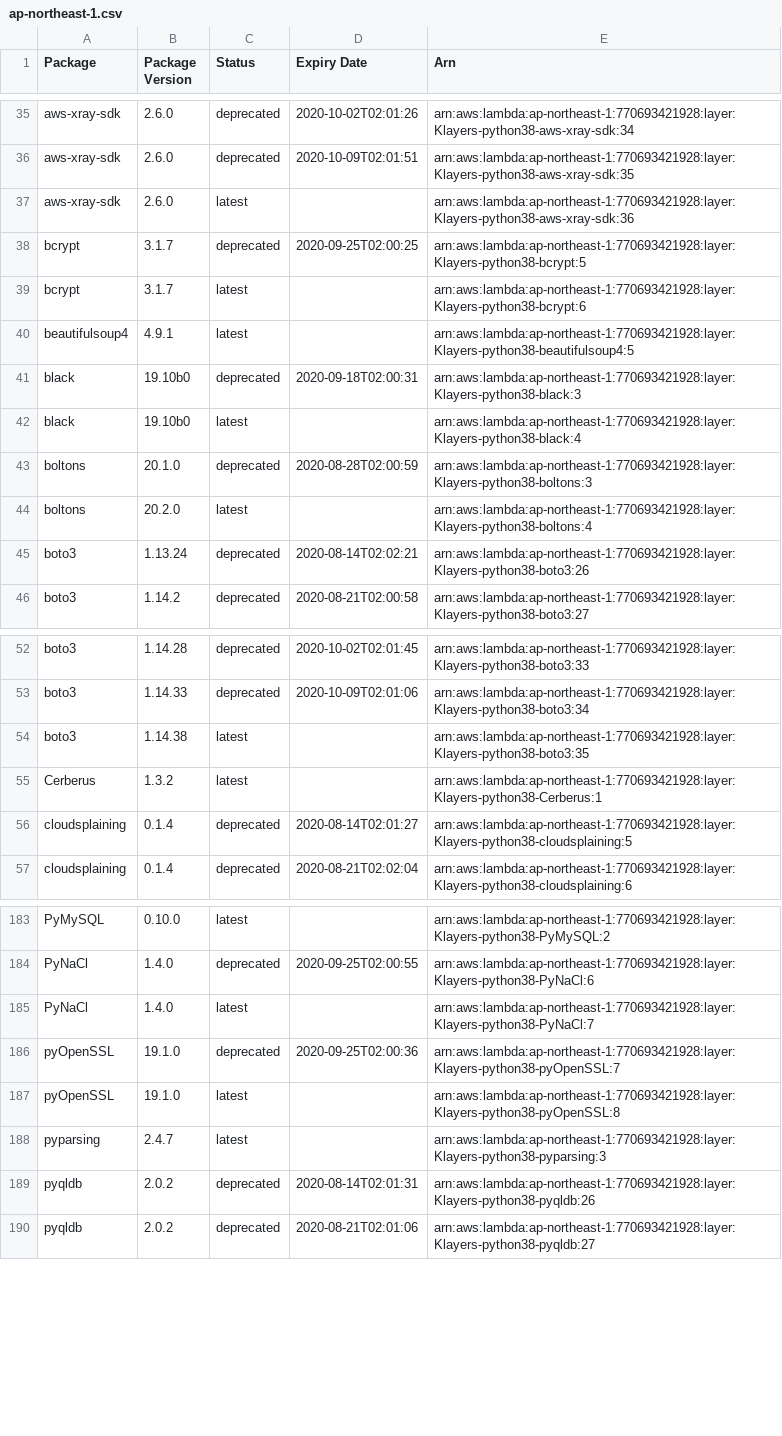
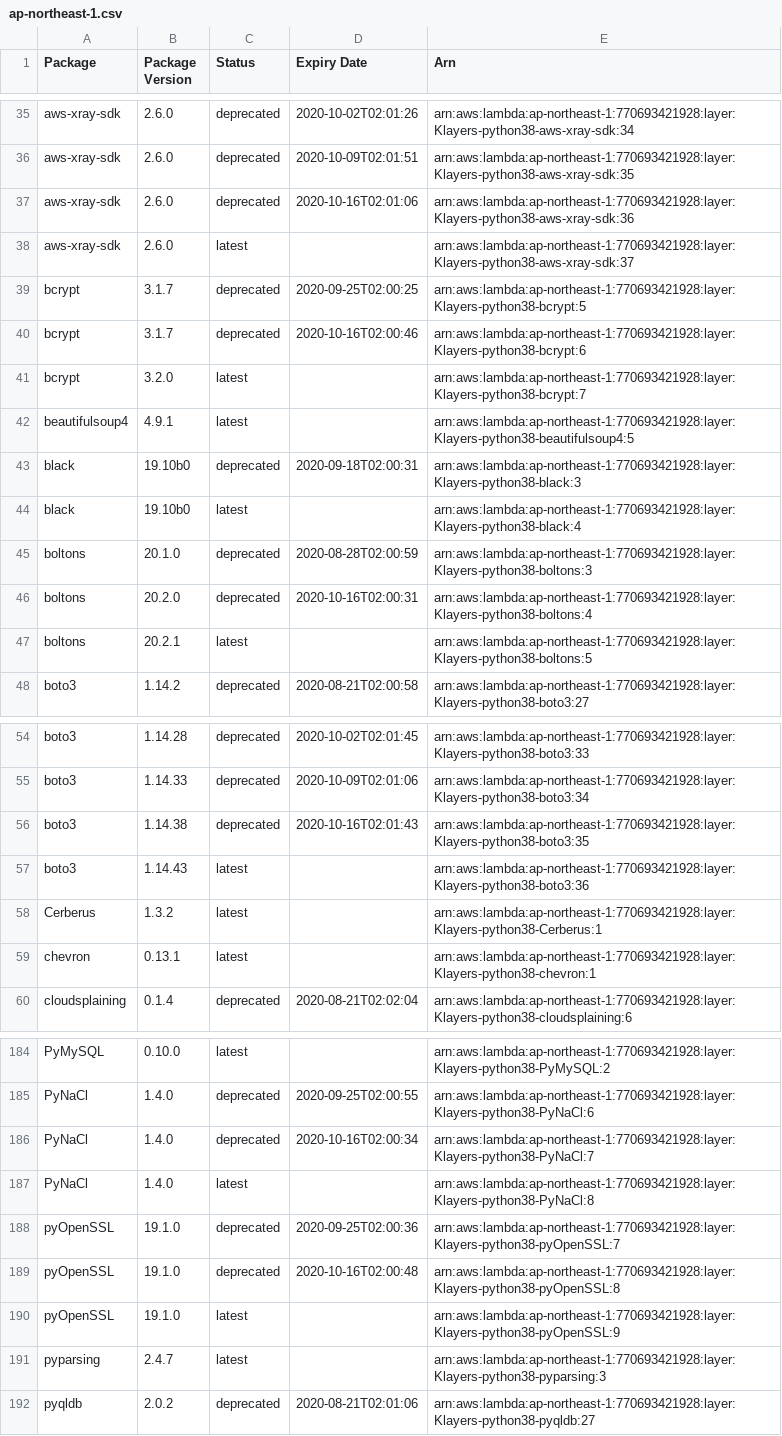
Before and after one commit to keithrozario/Klayers, a CSV file: deployments/python3.8/arns/ap-northeast-1.csv, drawn as a sheet; only a part is shown, gaps mark what is left out; the diff covers the shown part only.

```diff
--- a/deployments/python3.8/arns/ap-northeast-1.csv
+++ b/deployments/python3.8/arns/ap-northeast-1.csv
@@ -36,5 +36,7 @@ aws-xray-sdk,2.6.0,deprecated,2020-10-02T02:01:26,arn:aws:lambda:ap-northeast-1:
 aws-xray-sdk,2.6.0,deprecated,2020-10-09T02:01:51,arn:aws:lambda:ap-northeast-1:770693421928:layer:Klayers-python38-aws-xray-sdk:35
-aws-xray-sdk,2.6.0,latest,,arn:aws:lambda:ap-northeast-1:770693421928:layer:Klayers-python38-aws-xray-sdk:36
+aws-xray-sdk,2.6.0,deprecated,2020-10-16T02:01:06,arn:aws:lambda:ap-northeast-1:770693421928:layer:Klayers-python38-aws-xray-sdk:36
+aws-xray-sdk,2.6.0,latest,,arn:aws:lambda:ap-northeast-1:770693421928:layer:Klayers-python38-aws-xray-sdk:37
 bcrypt,3.1.7,deprecated,2020-09-25T02:00:25,arn:aws:lambda:ap-northeast-1:770693421928:layer:Klayers-python38-bcrypt:5
-bcrypt,3.1.7,latest,,arn:aws:lambda:ap-northeast-1:770693421928:layer:Klayers-python38-bcrypt:6
+bcrypt,3.1.7,deprecated,2020-10-16T02:00:46,arn:aws:lambda:ap-northeast-1:770693421928:layer:Klayers-python38-bcrypt:6
+bcrypt,3.2.0,latest,,arn:aws:lambda:ap-northeast-1:770693421928:layer:Klayers-python38-bcrypt:7
 beautifulsoup4,4.9.1,latest,,arn:aws:lambda:ap-northeast-1:770693421928:layer:Klayers-python38-beautifulsoup4:5
@@ -43,4 +45,4 @@ black,19.10b0,latest,,arn:aws:lambda:ap-northeast-1:770693421928:layer:Klayers-p
 boltons,20.1.0,deprecated,2020-08-28T02:00:59,arn:aws:lambda:ap-northeast-1:770693421928:layer:Klayers-python38-boltons:3
-boltons,20.2.0,latest,,arn:aws:lambda:ap-northeast-1:770693421928:layer:Klayers-python38-boltons:4
-boto3,1.13.24,deprecated,2020-08-14T02:02:21,arn:aws:lambda:ap-northeast-1:770693421928:layer:Klayers-python38-boto3:26
+boltons,20.2.0,deprecated,2020-10-16T02:00:31,arn:aws:lambda:ap-northeast-1:770693421928:layer:Klayers-python38-boltons:4
+boltons,20.2.1,latest,,arn:aws:lambda:ap-northeast-1:770693421928:layer:Klayers-python38-boltons:5
 boto3,1.14.2,deprecated,2020-08-21T02:00:58,arn:aws:lambda:ap-northeast-1:770693421928:layer:Klayers-python38-boto3:27
@@ -53,5 +55,6 @@ boto3,1.14.28,deprecated,2020-10-02T02:01:45,arn:aws:lambda:ap-northeast-1:77069
 boto3,1.14.33,deprecated,2020-10-09T02:01:06,arn:aws:lambda:ap-northeast-1:770693421928:layer:Klayers-python38-boto3:34
-boto3,1.14.38,latest,,arn:aws:lambda:ap-northeast-1:770693421928:layer:Klayers-python38-boto3:35
+boto3,1.14.38,deprecated,2020-10-16T02:01:43,arn:aws:lambda:ap-northeast-1:770693421928:layer:Klayers-python38-boto3:35
+boto3,1.14.43,latest,,arn:aws:lambda:ap-northeast-1:770693421928:layer:Klayers-python38-boto3:36
 Cerberus,1.3.2,latest,,arn:aws:lambda:ap-northeast-1:770693421928:layer:Klayers-python38-Cerberus:1
-cloudsplaining,0.1.4,deprecated,2020-08-14T02:01:27,arn:aws:lambda:ap-northeast-1:770693421928:layer:Klayers-python38-cloudsplaining:5
+chevron,0.13.1,latest,,arn:aws:lambda:ap-northeast-1:770693421928:layer:Klayers-python38-chevron:1
 cloudsplaining,0.1.4,deprecated,2020-08-21T02:02:04,arn:aws:lambda:ap-northeast-1:770693421928:layer:Klayers-python38-cloudsplaining:6
@@ -184,7 +185,8 @@ PyMySQL,0.10.0,latest,,arn:aws:lambda:ap-northeast-1:770693421928:layer:Klayers-
 PyNaCl,1.4.0,deprecated,2020-09-25T02:00:55,arn:aws:lambda:ap-northeast-1:770693421928:layer:Klayers-python38-PyNaCl:6
-PyNaCl,1.4.0,latest,,arn:aws:lambda:ap-northeast-1:770693421928:layer:Klayers-python38-PyNaCl:7
+PyNaCl,1.4.0,deprecated,2020-10-16T02:00:34,arn:aws:lambda:ap-northeast-1:770693421928:layer:Klayers-python38-PyNaCl:7
+PyNaCl,1.4.0,latest,,arn:aws:lambda:ap-northeast-1:770693421928:layer:Klayers-python38-PyNaCl:8
 pyOpenSSL,19.1.0,deprecated,2020-09-25T02:00:36,arn:aws:lambda:ap-northeast-1:770693421928:layer:Klayers-python38-pyOpenSSL:7
-pyOpenSSL,19.1.0,latest,,arn:aws:lambda:ap-northeast-1:770693421928:layer:Klayers-python38-pyOpenSSL:8
+pyOpenSSL,19.1.0,deprecated,2020-10-16T02:00:48,arn:aws:lambda:ap-northeast-1:770693421928:layer:Klayers-python38-pyOpenSSL:8
+pyOpenSSL,19.1.0,latest,,arn:aws:lambda:ap-northeast-1:770693421928:layer:Klayers-python38-pyOpenSSL:9
 pyparsing,2.4.7,latest,,arn:aws:lambda:ap-northeast-1:770693421928:layer:Klayers-python38-pyparsing:3
-pyqldb,2.0.2,deprecated,2020-08-14T02:01:31,arn:aws:lambda:ap-northeast-1:770693421928:layer:Klayers-python38-pyqldb:26
 pyqldb,2.0.2,deprecated,2020-08-21T02:01:06,arn:aws:lambda:ap-northeast-1:770693421928:layer:Klayers-python38-pyqldb:27
```
Also changed, not shown: 9 added rows, 11 removed rows and 13 edited cells elsewhere in this file, deployments/python3.8/arns/ap-northeast-2.csv, deployments/python3.8/arns/ap-southeast-1.csv, 32 other files.
